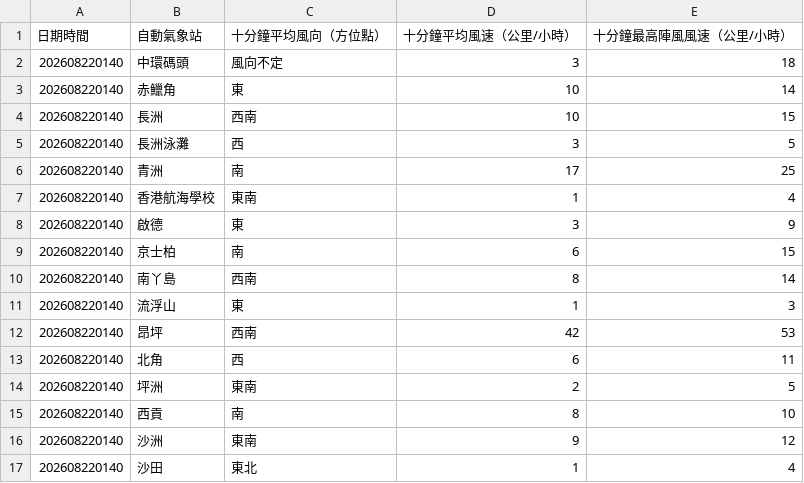
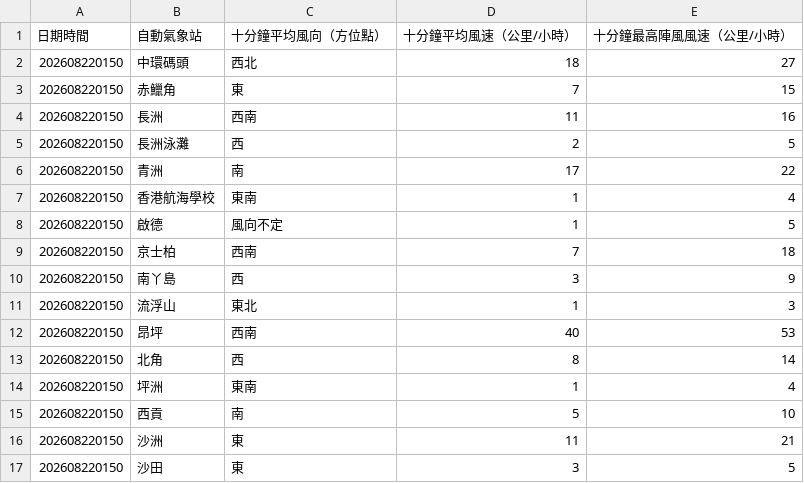
Before and after one commit to dannytcchan00/0Data, a CSV file: data/wind_data.csv, drawn as a sheet; only a part is shown; the diff covers the shown part only.

```diff
--- a/data/wind_data.csv
+++ b/data/wind_data.csv
@@ -1,17 +1,17 @@
 日期時間,自動氣象站,十分鐘平均風向（方位點）,十分鐘平均風速（公里/小時）,十分鐘最高陣風風速（公里/小時）
-202608220140,中環碼頭,風向不定,3,18
-202608220140,赤鱲角,東,10,14
-202608220140,長洲,西南,10,15
-202608220140,長洲泳灘,西,3,5
-202608220140,青洲,南,17,25
-202608220140,香港航海學校,東南,1,4
-202608220140,啟德,東,3,9
-202608220140,京士柏,南,6,15
-202608220140,南丫島,西南,8,14
-202608220140,流浮山,東,1,3
-202608220140,昂坪,西南,42,53
-202608220140,北角,西,6,11
-202608220140,坪洲,東南,2,5
-202608220140,西貢,南,8,10
-202608220140,沙洲,東南,9,12
-202608220140,沙田,東北,1,4
+202608220150,中環碼頭,西北,18,27
+202608220150,赤鱲角,東,7,15
+202608220150,長洲,西南,11,16
+202608220150,長洲泳灘,西,2,5
+202608220150,青洲,南,17,22
+202608220150,香港航海學校,東南,1,4
+202608220150,啟德,風向不定,1,5
+202608220150,京士柏,西南,7,18
+202608220150,南丫島,西,3,9
+202608220150,流浮山,東北,1,3
+202608220150,昂坪,西南,40,53
+202608220150,北角,西,8,14
+202608220150,坪洲,東南,1,4
+202608220150,西貢,南,5,10
+202608220150,沙洲,東,11,21
+202608220150,沙田,東,3,5
```
Also changed, not shown: 44 edited cells elsewhere in this file, data/maxmin_data.csv, data/pressure_data.csv, 6 other files.
